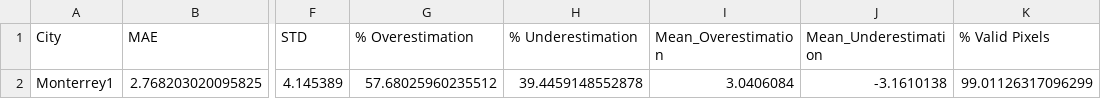
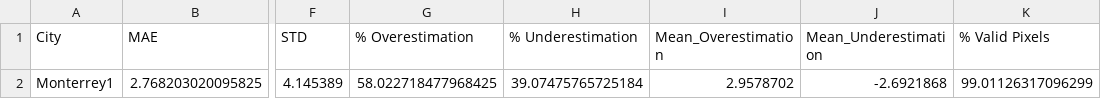
Before and after one commit to wri/cities-heat-workspace, a CSV file: results/buildings/Monterrey1/height/metrics/building_height_metrics_filtered_by_zscore.csv, drawn as a sheet; only a part is shown, gaps mark what is left out; the diff names each change by its address in the sheet, - before the commit and + after, or states it on an @@ line.

```diff
--- a/results/buildings/Monterrey1/height/metrics/building_height_metrics_filtered_by_zscore.csv
+++ b/results/buildings/Monterrey1/height/metrics/building_height_metrics_filtered_by_zscore.csv
-G2 (% Overestimation): 57.68025960235512
+G2 (% Overestimation): 58.022718477968425
-H2 (% Underestimation): 39.4459148552878
+H2 (% Underestimation): 39.07475765725184
-I2 (Mean_Overestimation): 3.0406084
+I2 (Mean_Overestimation): 2.9578702
-J2 (Mean_Underestimation): -3.1610138
+J2 (Mean_Underestimation): -2.6921868
```
Also changed, not shown: results/buildings/RiodeJaneiro/height/metrics/building_height_metrics_filtered_by_zscore.csv, results/buildings/RiodeJaneiro/height/metrics/building_height_metrics_unfiltered.csv, 5 other files.
